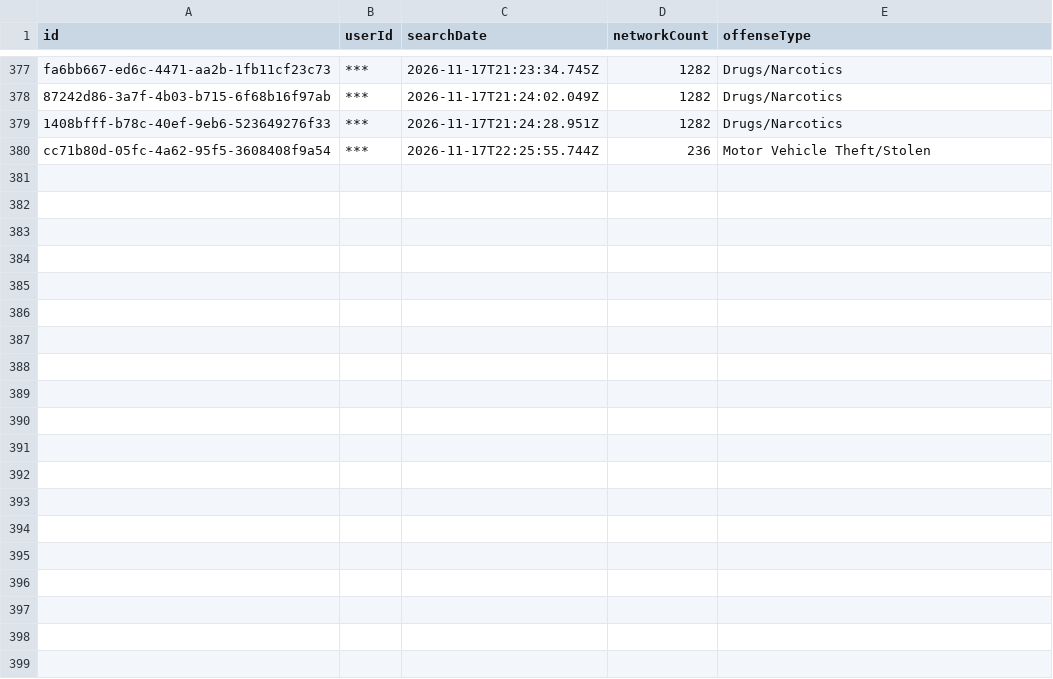
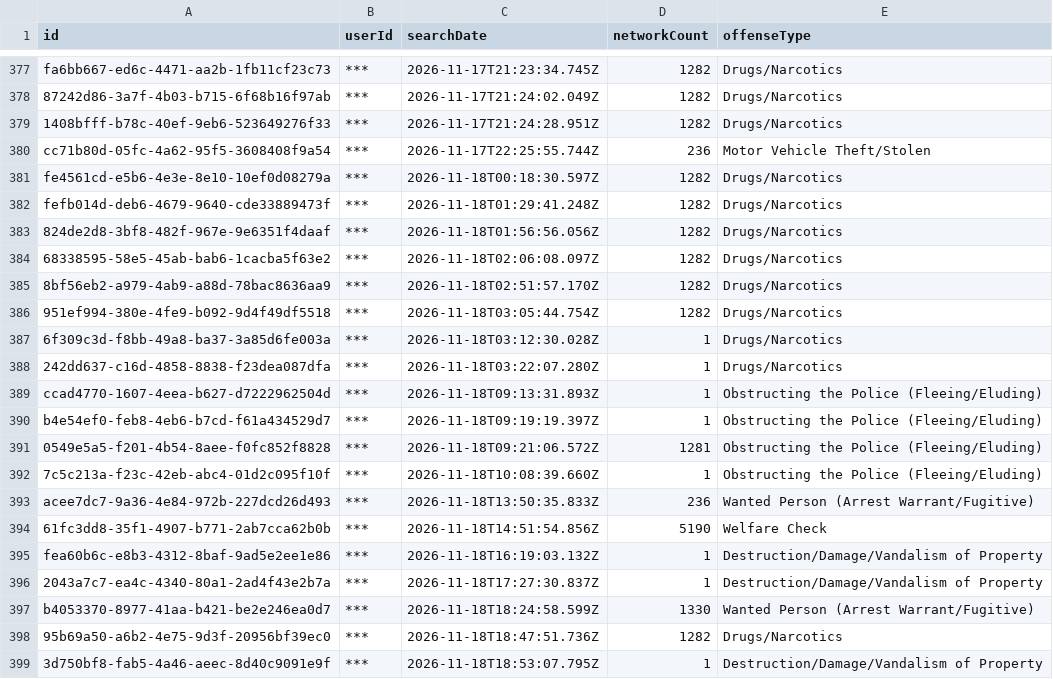
Before and after one commit to Cantica-Systems/mi-flock-transparency, a CSV file: kent/data/grand-rapids-city-pd/2026-11.csv, drawn as a sheet; only a part is shown, gaps mark what is left out; the diff covers the shown part only.

Commit message:
Update at 2026-11-19T21:03Z (grand-rapids-city-pd +34; grandville-city-pd +1; kent-county-so +29; lowell-city-pd +0; rockford-dps +0; walker-city-pd +7; wyoming-city-pd +32)

```diff
--- a/kent/data/grand-rapids-city-pd/2026-11.csv
+++ b/kent/data/grand-rapids-city-pd/2026-11.csv
@@ -380 +380,20 @@ fa6bb667-ed6c-4471-aa2b-1fb11cf23c73,***,2026-11-17T21:23:34.745Z,1282,Drugs/Nar
 cc71b80d-05fc-4a62-95f5-3608408f9a54,***,2026-11-17T22:25:55.744Z,236,Motor Vehicle Theft/Stolen
+fe4561cd-e5b6-4e3e-8e10-10ef0d08279a,***,2026-11-18T00:18:30.597Z,1282,Drugs/Narcotics
+fefb014d-deb6-4679-9640-cde33889473f,***,2026-11-18T01:29:41.248Z,1282,Drugs/Narcotics
+824de2d8-3bf8-482f-967e-9e6351f4daaf,***,2026-11-18T01:56:56.056Z,1282,Drugs/Narcotics
+68338595-58e5-45ab-bab6-1cacba5f63e2,***,2026-11-18T02:06:08.097Z,1282,Drugs/Narcotics
+8bf56eb2-a979-4ab9-a88d-78bac8636aa9,***,2026-11-18T02:51:57.170Z,1282,Drugs/Narcotics
+951ef994-380e-4fe9-b092-9d4f49df5518,***,2026-11-18T03:05:44.754Z,1282,Drugs/Narcotics
+6f309c3d-f8bb-49a8-ba37-3a85d6fe003a,***,2026-11-18T03:12:30.028Z,1,Drugs/Narcotics
+242dd637-c16d-4858-8838-f23dea087dfa,***,2026-11-18T03:22:07.280Z,1,Drugs/Narcotics
+ccad4770-1607-4eea-b627-d7222962504d,***,2026-11-18T09:13:31.893Z,1,Obstructing the Police (Fleeing/Eluding)
+b4e54ef0-feb8-4eb6-b7cd-f61a434529d7,***,2026-11-18T09:19:19.397Z,1,Obstructing the Police (Fleeing/Eluding)
+0549e5a5-f201-4b54-8aee-f0fc852f8828,***,2026-11-18T09:21:06.572Z,1281,Obstructing the Police (Fleeing/Eluding)
+7c5c213a-f23c-42eb-abc4-01d2c095f10f,***,2026-11-18T10:08:39.660Z,1,Obstructing the Police (Fleeing/Eluding)
+acee7dc7-9a36-4e84-972b-227dcd26d493,***,2026-11-18T13:50:35.833Z,236,Wanted Person (Arrest Warrant/Fugitive)
+61fc3dd8-35f1-4907-b771-2ab7cca62b0b,***,2026-11-18T14:51:54.856Z,5190,Welfare Check
+fea60b6c-e8b3-4312-8baf-9ad5e2ee1e86,***,2026-11-18T16:19:03.132Z,1,Destruction/Damage/Vandalism of Property
+2043a7c7-ea4c-4340-80a1-2ad4f43e2b7a,***,2026-11-18T17:27:30.837Z,1,Destruction/Damage/Vandalism of Property
+b4053370-8977-41aa-b421-be2e246ea0d7,***,2026-11-18T18:24:58.599Z,1330,Wanted Person (Arrest Warrant/Fugitive)
+95b69a50-a6b2-4e75-9d3f-20956bf39ec0,***,2026-11-18T18:47:51.736Z,1282,Drugs/Narcotics
+3d750bf8-fab5-4a46-aeec-8d40c9091e9f,***,2026-11-18T18:53:07.795Z,1,Destruction/Damage/Vandalism of Property
```
Also changed, not shown: 15 added rows elsewhere in this file, kent/data/kent-county-so/2026-11.csv, kent/data/wyoming-city-pd/2026-11.csv, 31 other files.
